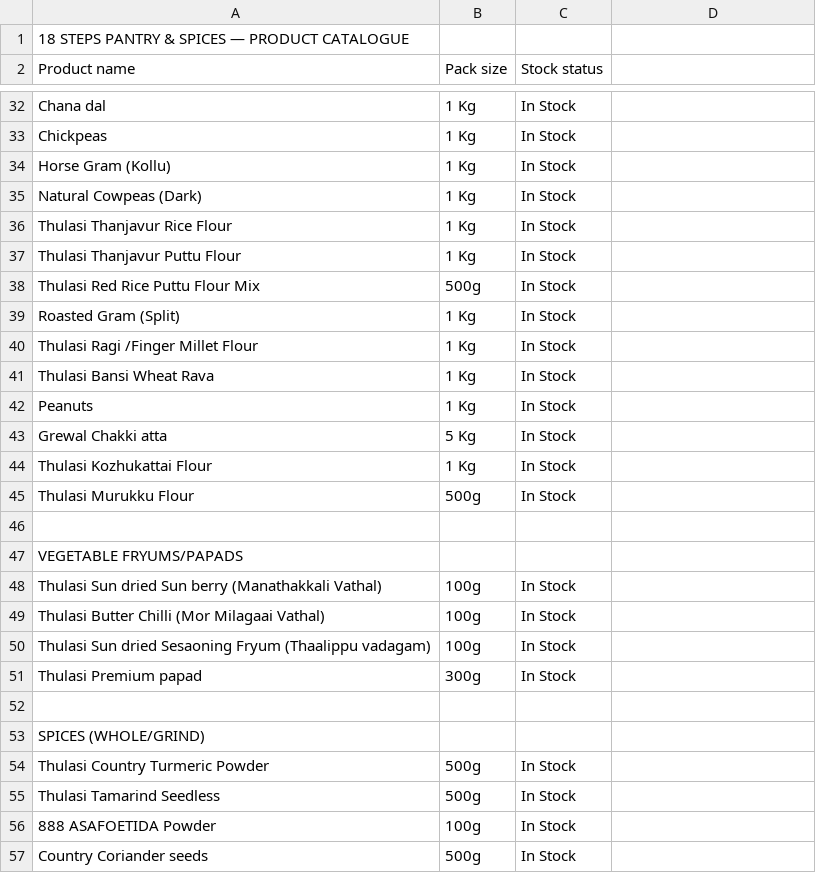
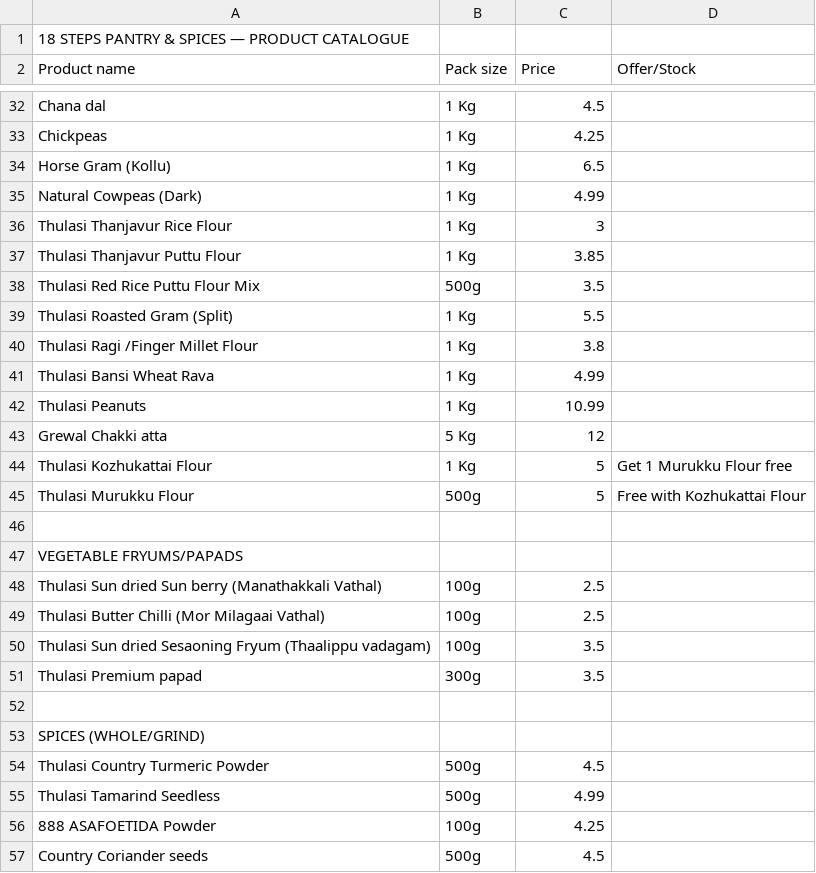
Before and after one commit to 18stepspantry/catalogue, a CSV file: products.csv, drawn as a sheet; only a part is shown, gaps mark what is left out; removed rows and columns are numbered as before the commit, all else as after; the diff covers the shown part only; the diff names each change by its address in the sheet, - before the commit and + after, or states it on an @@ line.

```diff
--- a/products.csv
+++ b/products.csv
-C2: Stock status
+C2: Price
-D2: (empty)
+D2: Offer/Stock
-C32 (Price): In Stock
+C32 (Price): 4.5
-C33 (Price): In Stock
+C33 (Price): 4.25
-C34 (Price): In Stock
+C34 (Price): 6.5
-C35 (Price): In Stock
+C35 (Price): 4.99
-C36 (Price): In Stock
+C36 (Price): 3
-C37 (Price): In Stock
+C37 (Price): 3.85
-C38 (Price): In Stock
+C38 (Price): 3.5
-row 39: Roasted Gram (Split) | 1 Kg | In Stock
+row 39: Thulasi Roasted Gram (Split) | 1 Kg | 5.5
-C40 (Price): In Stock
+C40 (Price): 3.8
-C41 (Price): In Stock
+C41 (Price): 4.99
-row 42: Peanuts | 1 Kg | In Stock
+row 42: Thulasi Peanuts | 1 Kg | 10.99
-C43 (Price): In Stock
+C43 (Price): 12
-C44:C45 (Price): In Stock
+C44:C45 (Price): 5
-D44 (Offer/Stock): (empty)
+D44 (Offer/Stock): Get 1 Murukku Flour free
-D45 (Offer/Stock): (empty)
+D45 (Offer/Stock): Free with Kozhukattai Flour
-C48:C49 (Price): In Stock
+C48:C49 (Price): 2.5
-C50:C51 (Price): In Stock
+C50:C51 (Price): 3.5
-C54 (Price): In Stock
+C54 (Price): 4.5
-C55 (Price): In Stock
+C55 (Price): 4.99
-C56 (Price): In Stock
+C56 (Price): 4.25
-C57 (Price): In Stock
+C57 (Price): 4.5
```
Also changed, not shown: 10 added rows, 9 removed rows and 88 edited cells elsewhere in this file, 3 other files.
